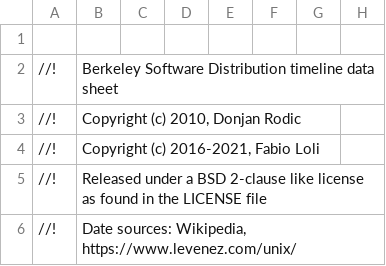
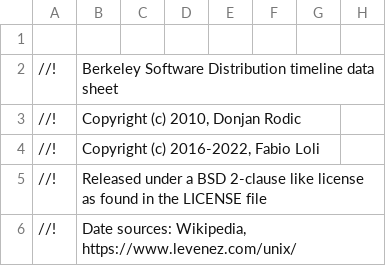
Before and after one commit to FabioLolix/BSD-Timeline, a CSV file: bsdt.csv, drawn as a sheet; only a part is shown; the diff names each change by its address in the sheet, - before the commit and + after, or states it on an @@ line.

Commit message:
Update copyright year

```diff
--- a/bsdt.csv
+++ b/bsdt.csv
-B4: Copyright (c) 2016-2021, Fabio Loli
+B4: Copyright (c) 2016-2022, Fabio Loli
```
Also changed, not shown: 1 other file.
